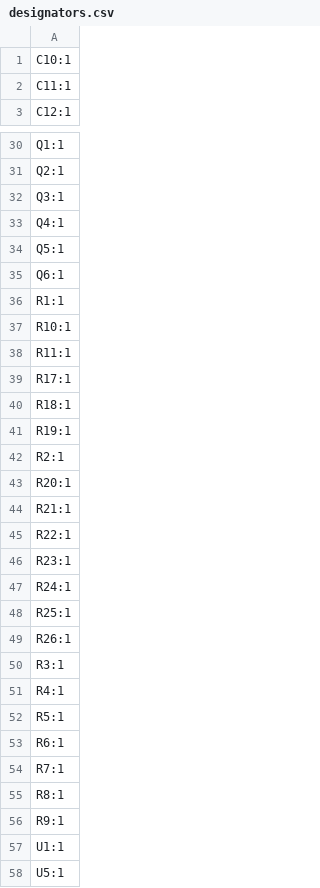
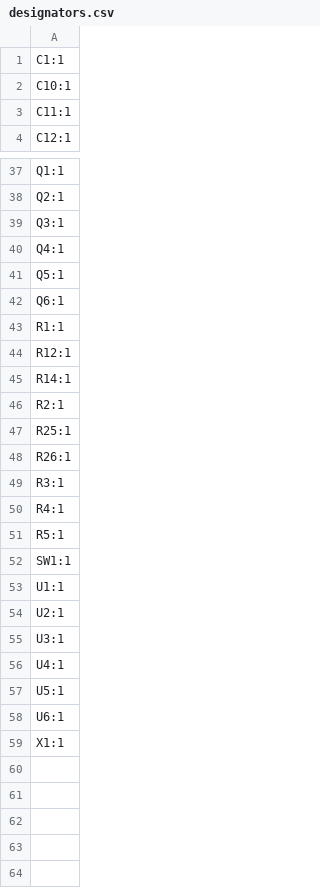
Before and after one commit to Choccy-vr/BeanBike, a CSV file: PCB/BeanBike/Controller/production/designators.csv, drawn as a sheet; only a part is shown, gaps mark what is left out; the diff covers the shown part only.

```diff
--- a/PCB/BeanBike/Controller/production/designators.csv
+++ b/PCB/BeanBike/Controller/production/designators.csv
@@ -1 +1,2 @@
+C1:1
 C10:1
@@ -36,13 +43,5 @@ Q6:1
 R1:1
-R10:1
-R11:1
-R17:1
-R18:1
-R19:1
+R12:1
+R14:1
 R2:1
-R20:1
-R21:1
-R22:1
-R23:1
-R24:1
 R25:1
@@ -52,7 +51,9 @@ R4:1
 R5:1
-R6:1
-R7:1
-R8:1
-R9:1
+SW1:1
 U1:1
+U2:1
+U3:1
+U4:1
 U5:1
+U6:1
+X1:1
```
Also changed, not shown: 9 added rows, 3 removed rows and 1 edited cell elsewhere in this file, PCB/BeanBike/Controller/production/bom.csv, PCB/BeanBike/Controller/production/positions.csv, 35 other files.
